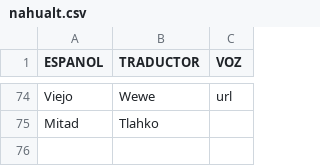
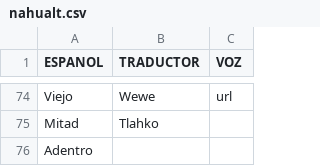
Before and after one commit to aplicacionnaualt-lgtm/diccionario, a CSV file: nahualt.csv, drawn as a sheet; only a part is shown, gaps mark what is left out; the diff names each change by its address in the sheet, - before the commit and + after, or states it on an @@ line.

Commit message:
Actualización con BOM UTF-8 para nahuatl - 2026-04-14T20:44:59.805Z

```diff
--- a/nahualt.csv
+++ b/nahualt.csv
+row 76: Adentro
```
